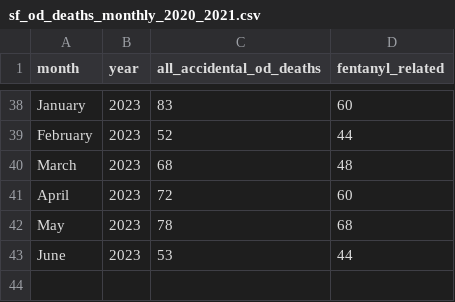
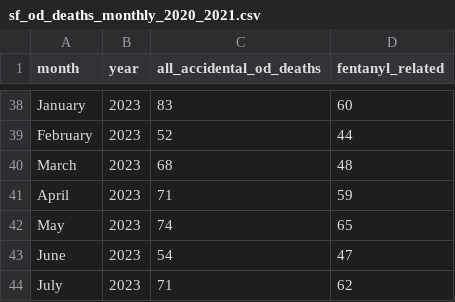
Before and after one commit to sfchronicle/sf-od-tracker-data, a CSV file: sf_od_deaths_monthly_2020_2021.csv, drawn as a sheet; only a part is shown, gaps mark what is left out.

Commit message:
Update sf_od_deaths_monthly_2020_2021.csv

```diff
--- a/sf_od_deaths_monthly_2020_2021.csv
+++ b/sf_od_deaths_monthly_2020_2021.csv
@@ -40,4 +40,5 @@ February,2023,52,44
 March,2023,68,48
-April,2023,72,60
-May,2023,78,68
-June,2023,53,44
+April,2023,71,59
+May,2023,74,65
+June,2023,54,47
+July,2023,71,62
```
